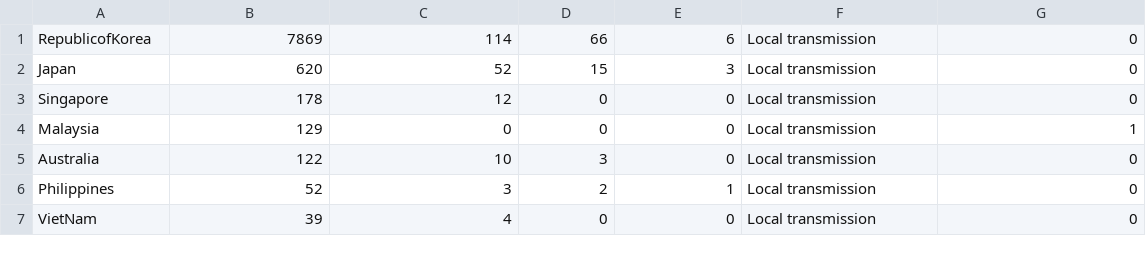
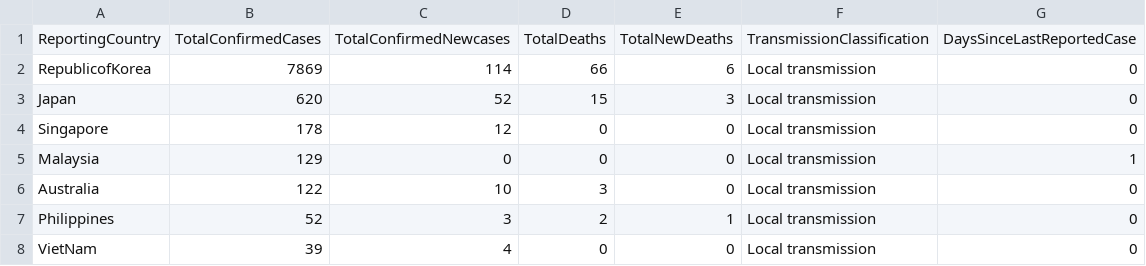
Before and after one commit to niteen11/covid19, a CSV file: covid19_world.csv, drawn as a sheet; only a part is shown; the diff names each change by its address in the sheet, - before the commit and + after, or states it on an @@ line.

Commit message:
Update covid19_world.csv

```diff
--- a/covid19_world.csv
+++ b/covid19_world.csv
+row 1: ReportingCountry | TotalConfirmedCases | TotalConfirmedNewcases | TotalDeaths | TotalNewDeaths | TransmissionClassification | DaysSinceLastReportedCase
```
